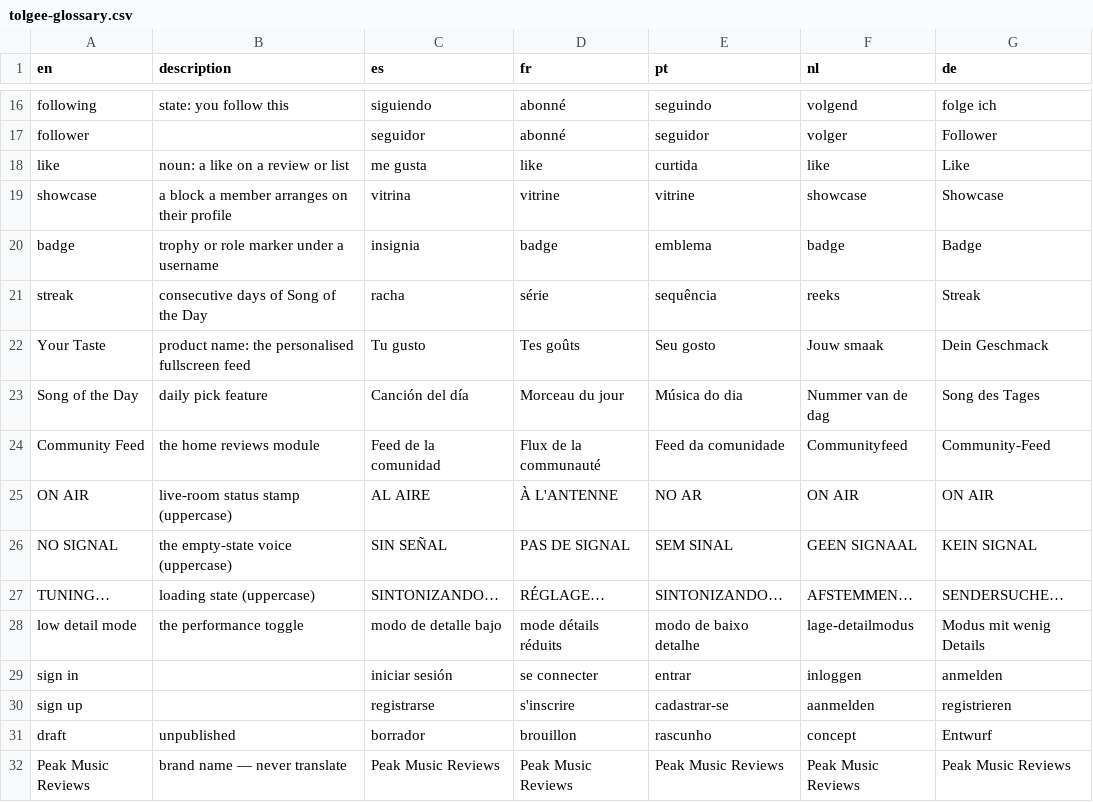
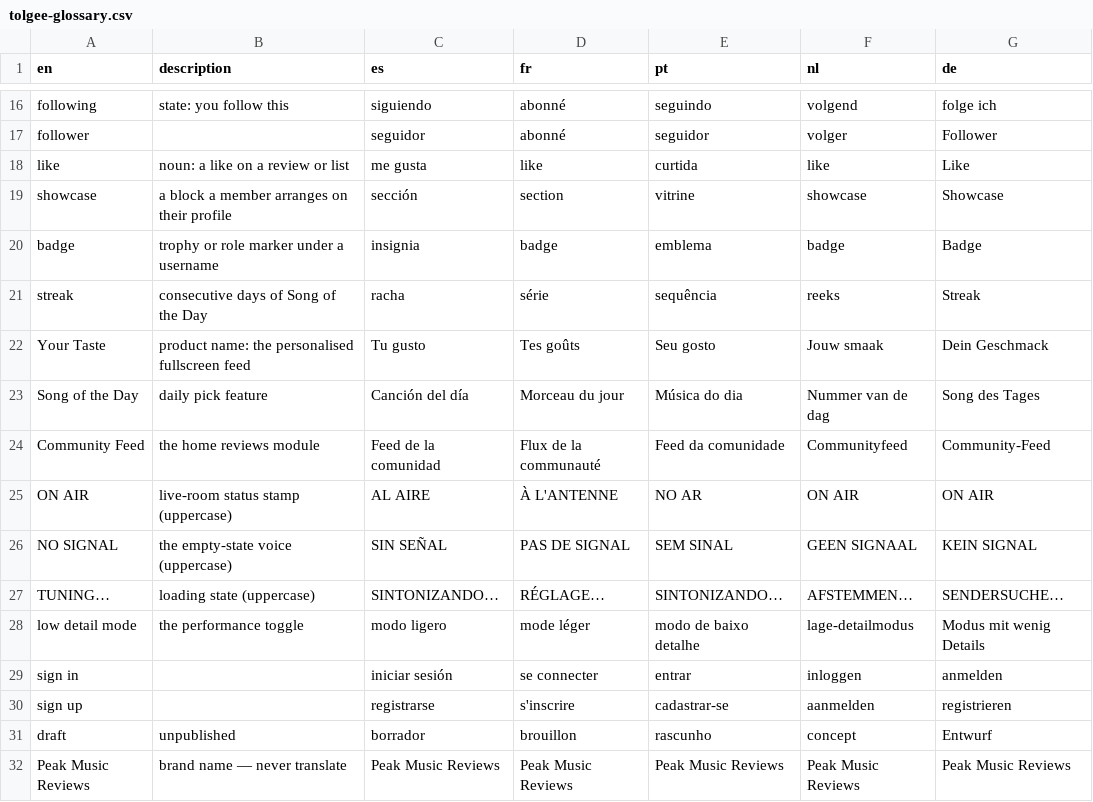
Before and after one commit to luca5620/lucas-music-blog, a CSV file: docs/tolgee-glossary.csv, drawn as a sheet; only a part is shown, gaps mark what is left out.

```diff
--- a/docs/tolgee-glossary.csv
+++ b/docs/tolgee-glossary.csv
@@ -18,3 +18,3 @@ follower,,seguidor,abonné,seguidor,volger,Follower
 like,noun: a like on a review or list,me gusta,like,curtida,like,Like
-showcase,a block a member arranges on their profile,vitrina,vitrine,vitrine,showcase,Showcase
+showcase,a block a member arranges on their profile,sección,section,vitrine,showcase,Showcase
 badge,trophy or role marker under a username,insignia,badge,emblema,badge,Badge
@@ -27,3 +27,3 @@ NO SIGNAL,the empty-state voice (uppercase),SIN SEÑAL,PAS DE SIGNAL,SEM SINAL,G
 TUNING…,loading state (uppercase),SINTONIZANDO…,RÉGLAGE…,SINTONIZANDO…,AFSTEMMEN…,SENDERSUCHE…
-low detail mode,the performance toggle,modo de detalle bajo,mode détails réduits,modo de baixo detalhe,lage-detailmodus,Modus mit wenig Details
+low detail mode,the performance toggle,modo ligero,mode léger,modo de baixo detalhe,lage-detailmodus,Modus mit wenig Details
 sign in,,iniciar sesión,se connecter,entrar,inloggen,anmelden
```
Also changed, not shown: 2 other files.
